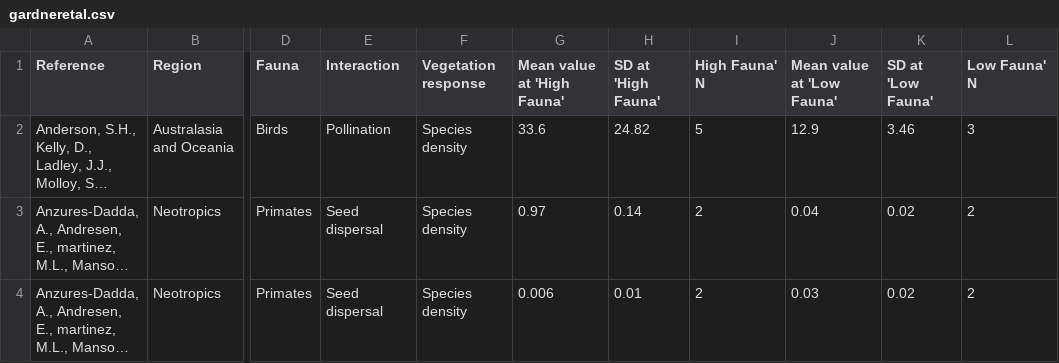
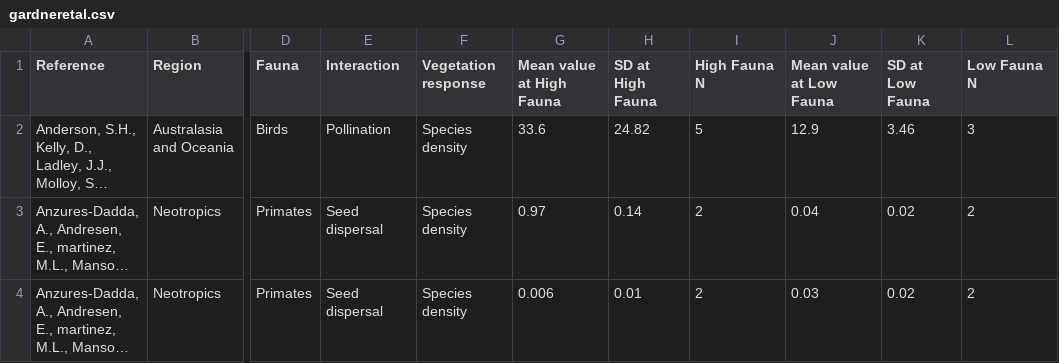
Before and after one commit to HussainAther/ucsc, a CSV file: data/defaunation/gardneretal.csv, drawn as a sheet; only a part is shown, gaps mark what is left out; long unchanged cells end in …; the diff names each change by its address in the sheet, - before the commit and + after, or states it on an @@ line.

Commit message:
rm apostrophes from column nmaEs

```diff
--- a/data/defaunation/gardneretal.csv
+++ b/data/defaunation/gardneretal.csv
-G1: Mean value at 'High Fauna'
+G1: Mean value at High Fauna
-H1: SD at 'High Fauna'
+H1: SD at High Fauna
-I1: High Fauna' N
+I1: High Fauna N
-J1: Mean value at 'Low Fauna'
+J1: Mean value at Low Fauna
-K1: SD at 'Low Fauna'
+K1: SD at Low Fauna
-L1: Low Fauna' N
+L1: Low Fauna N
```
